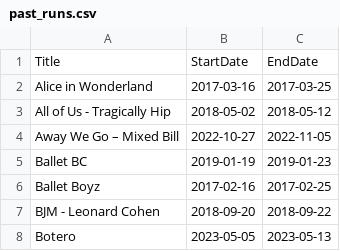
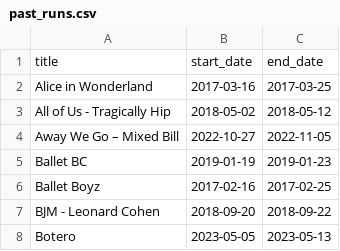
Before and after one commit to chrisrobingeorge-ai/alberta_ballet_title_scoring_app.py, a CSV file: data/past_runs.csv, drawn as a sheet; only a part is shown; removed rows and columns are numbered as before the commit, all else as after; the diff names each change by its address in the sheet, - before the commit and + after, or states it on an @@ line.

Commit message:
Update past_runs.csv

```diff
--- a/data/past_runs.csv
+++ b/data/past_runs.csv
-row 1: Title | StartDate | EndDate
+row 1: title | start_date | end_date
```
